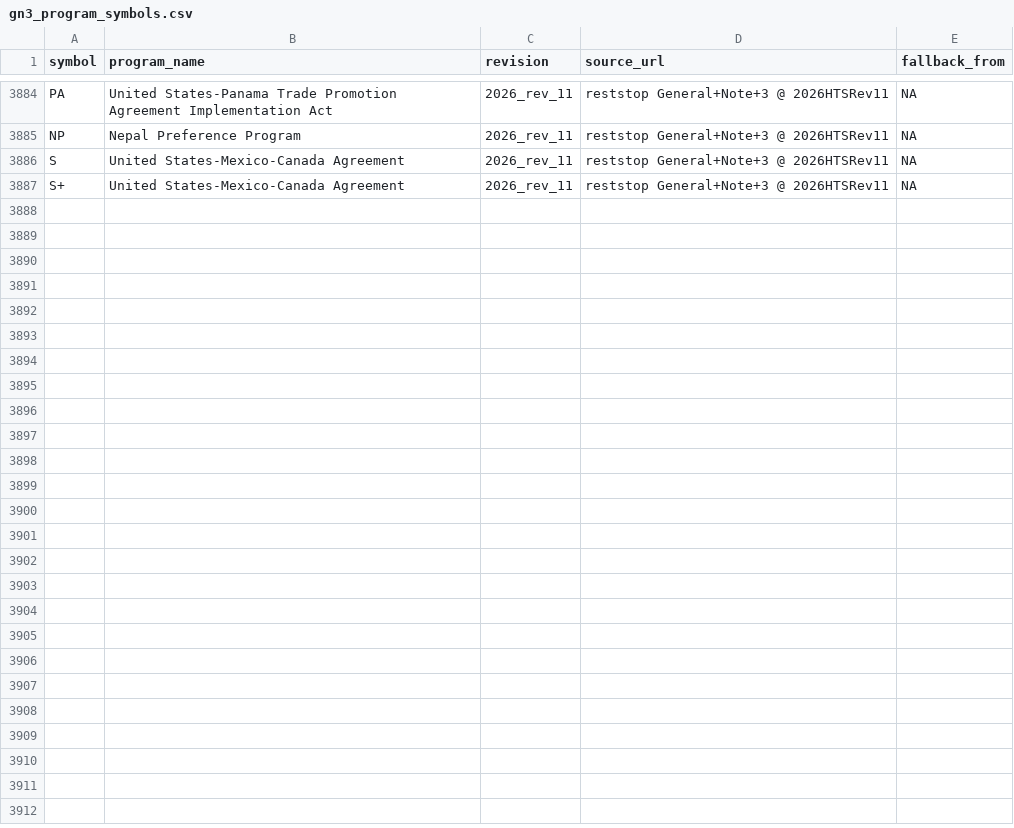
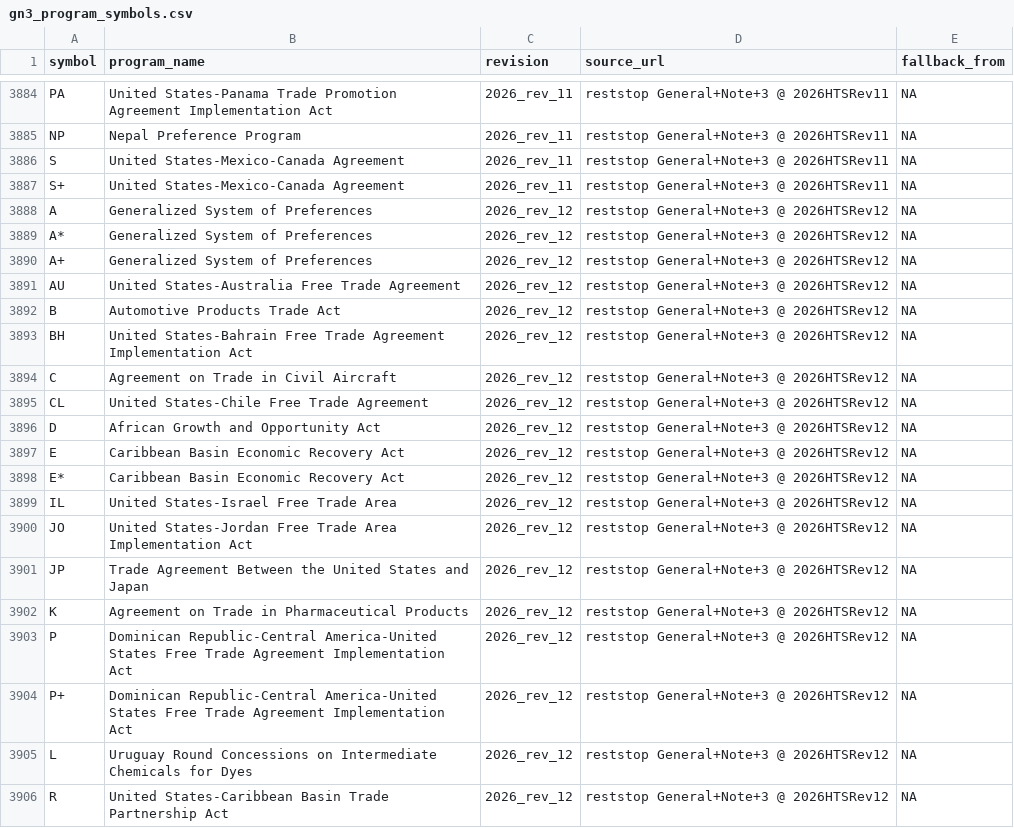
Before and after one commit to SAIL-Engineering/tariff-rate-tracker, a CSV file: resources/gn3_program_symbols.csv, drawn as a sheet; only a part is shown, gaps mark what is left out; the diff covers the shown part only.

Commit message:
chore: HTS 2026 rev 12 schedule row, program tables, daily series
- config/revision_dates.csv: adds 2026_rev_12 (effective 2026-07-21) and
  replaces the rev 11 placeholder with the 484(f) Committee description
- resources/: Ch.99 legal references, GN3 Column 2 / program symbols, and
  preference-program country lists refreshed from source
- frontend/public/data/: regenerated daily series and revision timeline

Unrelated to the Pinecone retrieval work; present in the tree beforehand.

```diff
--- a/resources/gn3_program_symbols.csv
+++ b/resources/gn3_program_symbols.csv
@@ -3887 +3887,20 @@ S,United States-Mexico-Canada Agreement,2026_rev_11,reststop General+Note+3 @ 20
 S+,United States-Mexico-Canada Agreement,2026_rev_11,reststop General+Note+3 @ 2026HTSRev11,NA
+A,Generalized System of Preferences,2026_rev_12,reststop General+Note+3 @ 2026HTSRev12,NA
+A*,Generalized System of Preferences,2026_rev_12,reststop General+Note+3 @ 2026HTSRev12,NA
+A+,Generalized System of Preferences,2026_rev_12,reststop General+Note+3 @ 2026HTSRev12,NA
+AU,United States-Australia Free Trade Agreement,2026_rev_12,reststop General+Note+3 @ 2026HTSRev12,NA
+B,Automotive Products Trade Act,2026_rev_12,reststop General+Note+3 @ 2026HTSRev12,NA
+BH,United States-Bahrain Free Trade Agreement Implementation Act,2026_rev_12,reststop General+Note+3 @ 2026HTSRev12,NA
+C,Agreement on Trade in Civil Aircraft,2026_rev_12,reststop General+Note+3 @ 2026HTSRev12,NA
+CL,United States-Chile Free Trade Agreement,2026_rev_12,reststop General+Note+3 @ 2026HTSRev12,NA
+D,African Growth and Opportunity Act,2026_rev_12,reststop General+Note+3 @ 2026HTSRev12,NA
+E,Caribbean Basin Economic Recovery Act,2026_rev_12,reststop General+Note+3 @ 2026HTSRev12,NA
+E*,Caribbean Basin Economic Recovery Act,2026_rev_12,reststop General+Note+3 @ 2026HTSRev12,NA
+IL,United States-Israel Free Trade Area,2026_rev_12,reststop General+Note+3 @ 2026HTSRev12,NA
+JO,United States-Jordan Free Trade Area Implementation Act,2026_rev_12,reststop General+Note+3 @ 2026HTSRev12,NA
+JP,Trade Agreement Between the United States and Japan,2026_rev_12,reststop General+Note+3 @ 2026HTSRev12,NA
+K,Agreement on Trade in Pharmaceutical Products,2026_rev_12,reststop General+Note+3 @ 2026HTSRev12,NA
+P,Dominican Republic-Central America-United States Free Trade Agreement Implementation Act,2026_rev_12,reststop General+Note+3 @ 2026HTSRev12,NA
+P+,Dominican Republic-Central America-United States Free Trade Agreement Implementation Act,2026_rev_12,reststop General+Note+3 @ 2026HTSRev12,NA
+L,Uruguay Round Concessions on Intermediate Chemicals for Dyes,2026_rev_12,reststop General+Note+3 @ 2026HTSRev12,NA
+R,United States-Caribbean Basin Trade Partnership Act,2026_rev_12,reststop General+Note+3 @ 2026HTSRev12,NA
```
Also changed, not shown: 10 added rows elsewhere in this file, config/revision_dates.csv, resources/gn3_column2_countries.csv, 6 other files.
